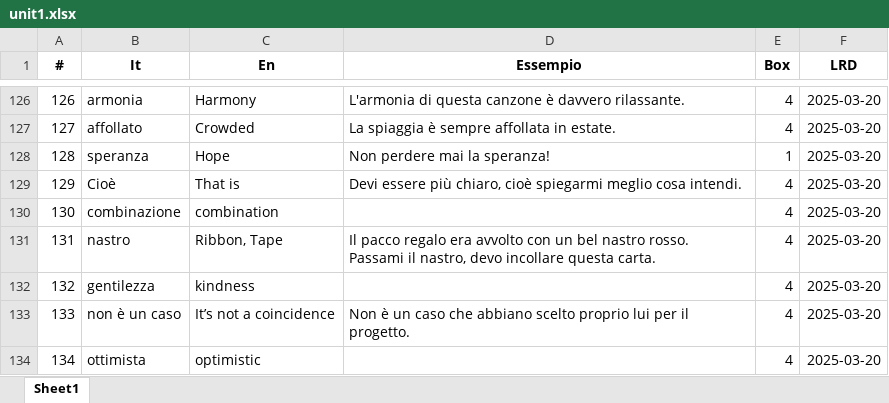
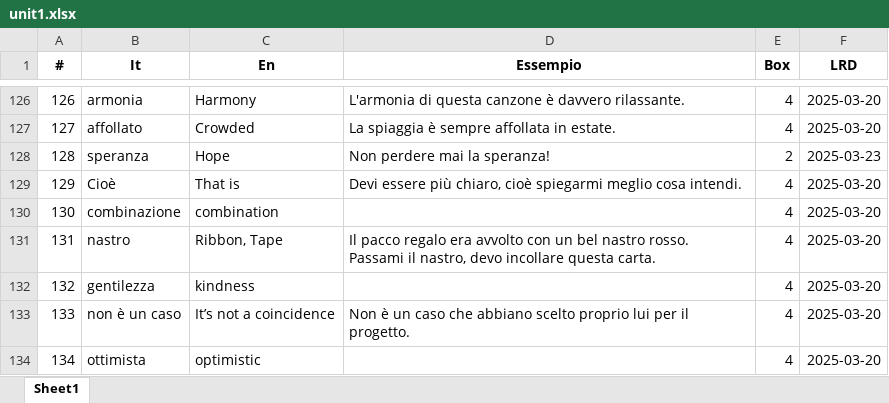
Before and after one commit to mahsa-meymari/LeitnerBox, an Excel workbook: data/unit1.xlsx, sheet Sheet1, drawn as a sheet; only a part is shown, gaps mark what is left out; values as stored, in another font and other column widths than the file's, no borders; the diff names each change by its address in the sheet, - before the commit and + after, or states it on an @@ line.

```diff
--- a/data/unit1.xlsx (sheet Sheet1)
+++ b/data/unit1.xlsx (sheet Sheet1)
-E128 (Box): 1
+E128 (Box): 2
-F128 (LRD): 2025-03-20
+F128 (LRD): 2025-03-23
```
Also changed, not shown: 6 other files.
